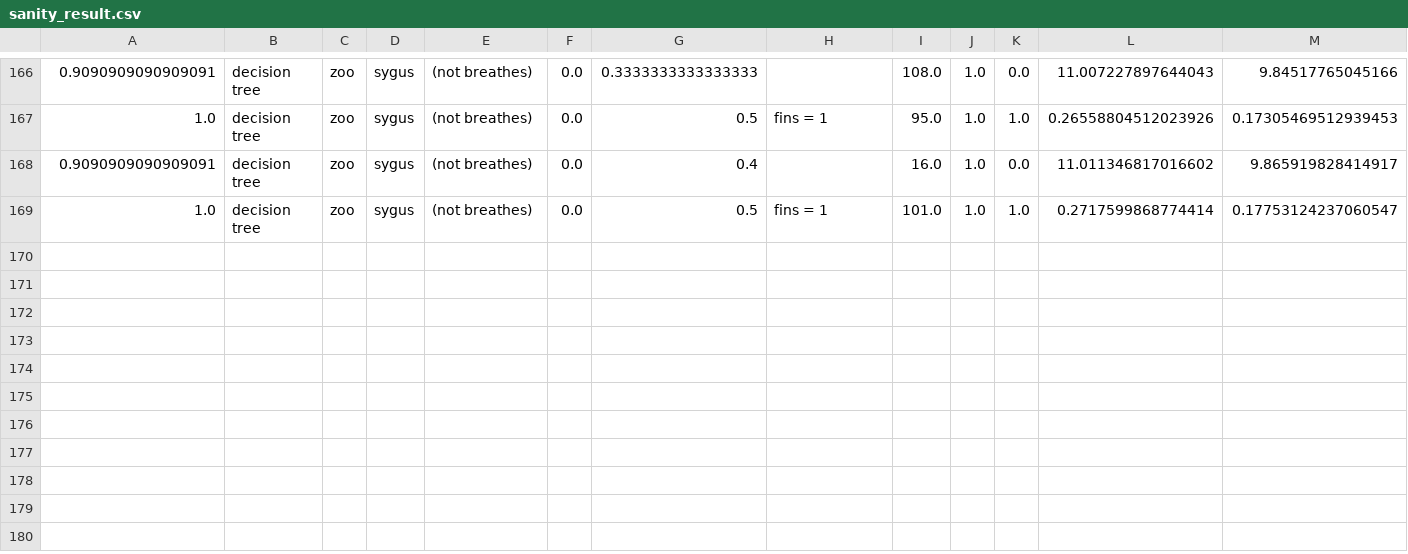
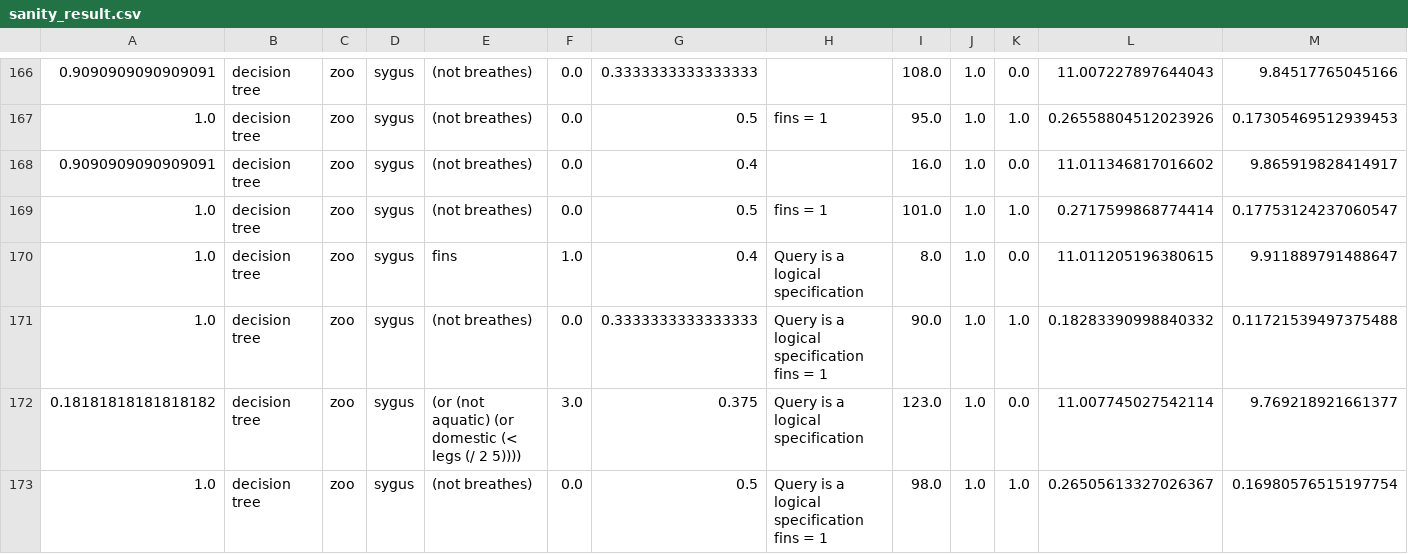
Before and after one commit to bishwamittra/pacX, a CSV file: data/output/sanity_result.csv, drawn as a sheet; only a part is shown, gaps mark what is left out; rows hold the shown columns only; ↵ is a line break in a cell; the diff names each change by its address in the sheet, - before the commit and + after, or states it on an @@ line.

```diff
--- a/data/output/sanity_result.csv
+++ b/data/output/sanity_result.csv
+row 170: 1.0 | decision tree | zoo | sygus | fins | 1.0 | 0.4 | Query is a logical specification | 8.0 | 1.0 | 0.0 | 11.011205196380615 | 9.911889791488647
+row 171: 1.0 | decision tree | zoo | sygus | (not breathes) | 0.0 | 0.3333333333333333 | Query is a logical specification ↵ fins = 1 | 90.0 | 1.0 | 1.0 | 0.18283390998840332 | 0.11721539497375488
+row 172: 0.18181818181818182 | decision tree | zoo | sygus | (or (not aquatic) (or domestic (< legs (/ 2 5)))) | 3.0 | 0.375 | Query is a logical specification | 123.0 | 1.0 | 0.0 | 11.007745027542114 | 9.769218921661377
+row 173: 1.0 | decision tree | zoo | sygus | (not breathes) | 0.0 | 0.5 | Query is a logical specification ↵ fins = 1 | 98.0 | 1.0 | 1.0 | 0.26505613327026367 | 0.16980576515197754
```
Also changed, not shown: 26 other files.
